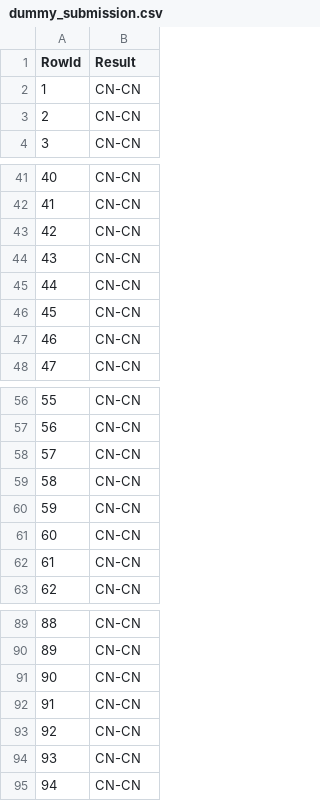
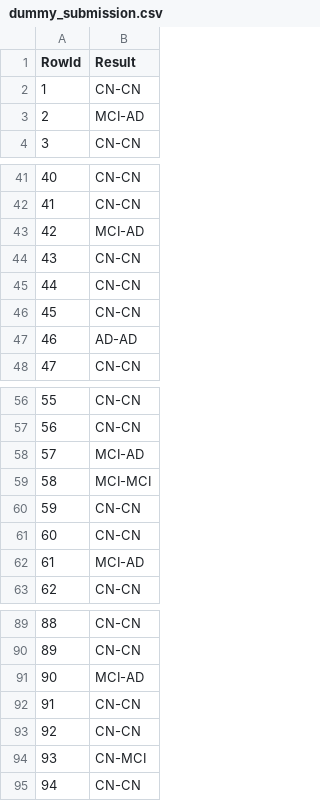
Before and after one commit to jvale03/Machine-Learning-para-Predicao-de-Demencia, a CSV file: Dataset/dummy_submission.csv, drawn as a sheet; only a part is shown, gaps mark what is left out; the diff covers the shown part only.

Commit message:
first submission. uma valente merda sem processamento de dados ahha

```diff
--- a/Dataset/dummy_submission.csv
+++ b/Dataset/dummy_submission.csv
@@ -2,3 +2,3 @@ RowId,Result
 1,CN-CN
-2,CN-CN
+2,MCI-AD
 3,CN-CN
@@ -42,3 +42,3 @@ RowId,Result
 41,CN-CN
-42,CN-CN
+42,MCI-AD
 43,CN-CN
@@ -46,3 +46,3 @@ RowId,Result
 45,CN-CN
-46,CN-CN
+46,AD-AD
 47,CN-CN
@@ -57,7 +57,7 @@ RowId,Result
 56,CN-CN
-57,CN-CN
-58,CN-CN
+57,MCI-AD
+58,MCI-MCI
 59,CN-CN
 60,CN-CN
-61,CN-CN
+61,MCI-AD
 62,CN-CN
@@ -90,6 +90,6 @@ RowId,Result
 89,CN-CN
-90,CN-CN
+90,MCI-AD
 91,CN-CN
 92,CN-CN
-93,CN-CN
+93,CN-MCI
 94,CN-CN
```
Also changed, not shown: 3 edited cells elsewhere in this file, 1 other file.
